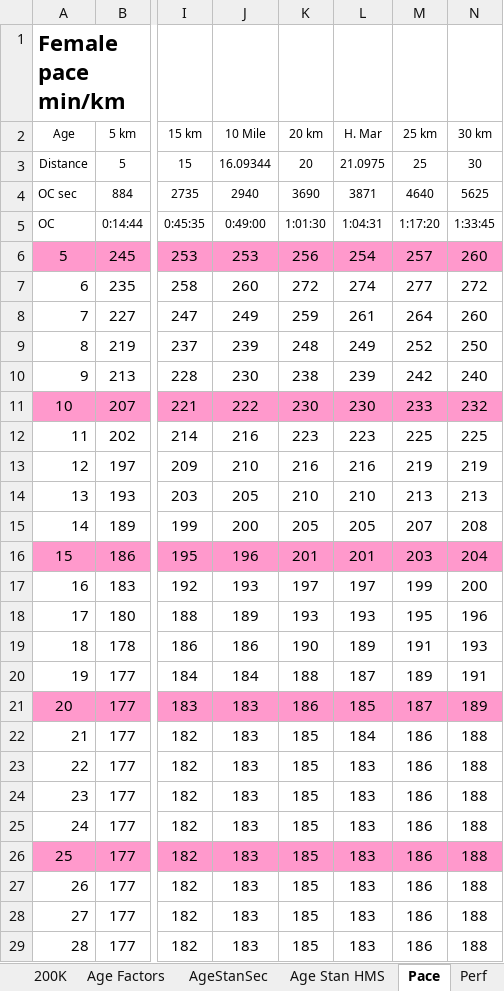
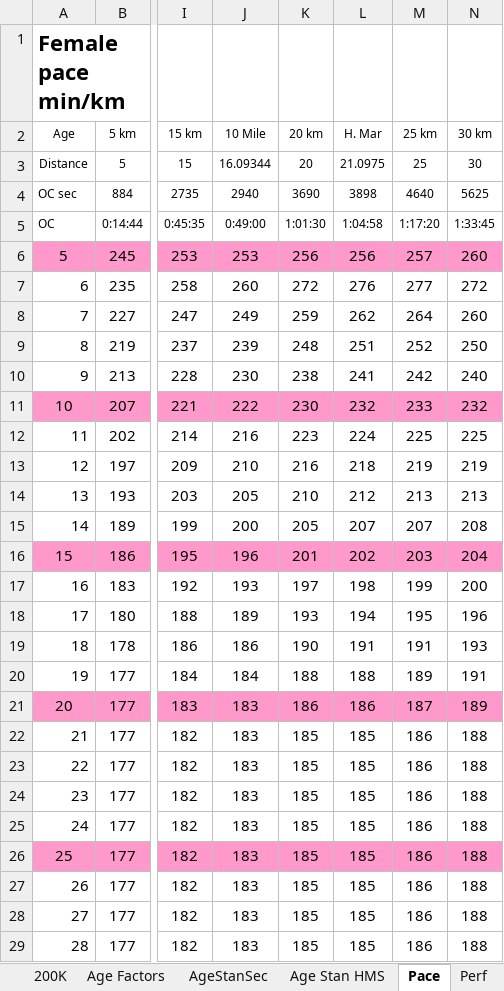
Before and after one commit to AlanLyttonJones/Age-Grade-Tables, an Excel workbook: 2020 Files/femaleRoad2020.xlsx, sheet Pace, drawn as a sheet; only a part is shown, gaps mark what is left out; values as stored, in another font and other column widths than the file's, no borders; charts and pictures not drawn; the diff covers the shown part only; the diff names each change by its address in the sheet, - before the commit and + after, or states it on an @@ line.

Commit message:
Fixed open class time in female half-marathon
It was pointed out by Tom Fryers that the pace (seconds/km) for the female half-marathon was less than the pace for the female 20 km even though the half-marathon is slightly longer than 20 km. This has been corrected in this upload by changing the open class time for the female half-marathon in these three files.

```diff
--- a/2020 Files/femaleRoad2020.xlsx (sheet Pace)
+++ b/2020 Files/femaleRoad2020.xlsx (sheet Pace)
-L4 (H. Mar): 3871
+L4 (H. Mar): 3898
-L5 (H. Mar): 1:04:31
+L5 (H. Mar): 1:04:58
-L6 (H. Mar): 254
+L6 (H. Mar): 256
-L7 (H. Mar): 274
+L7 (H. Mar): 276
-L8 (H. Mar): 261
+L8 (H. Mar): 262
-L9 (H. Mar): 249
+L9 (H. Mar): 251
-L10 (H. Mar): 239
+L10 (H. Mar): 241
-L11 (H. Mar): 230
+L11 (H. Mar): 232
-L12 (H. Mar): 223
+L12 (H. Mar): 224
-L13 (H. Mar): 216
+L13 (H. Mar): 218
-L14 (H. Mar): 210
+L14 (H. Mar): 212
-L15 (H. Mar): 205
+L15 (H. Mar): 207
-L16 (H. Mar): 201
+L16 (H. Mar): 202
-L17 (H. Mar): 197
+L17 (H. Mar): 198
-L18 (H. Mar): 193
+L18 (H. Mar): 194
-L19 (H. Mar): 189
+L19 (H. Mar): 191
-L20 (H. Mar): 187
+L20 (H. Mar): 188
-L21 (H. Mar): 185
+L21 (H. Mar): 186
-L22 (H. Mar): 184
+L22 (H. Mar): 185
-L23:L29 (H. Mar): 183
+L23:L29 (H. Mar): 185
```
Also changed, not shown: 72 edited cells elsewhere in this sheet, sheet H.Marathon, sheet AgeStanSec, sheet Age Stan HMS, sheet Perf, sheet Parameters, sheet Age Factors, charts or pictures, 2020 Files/FemaleRoadStd2020.xlsx, 1 other file.
